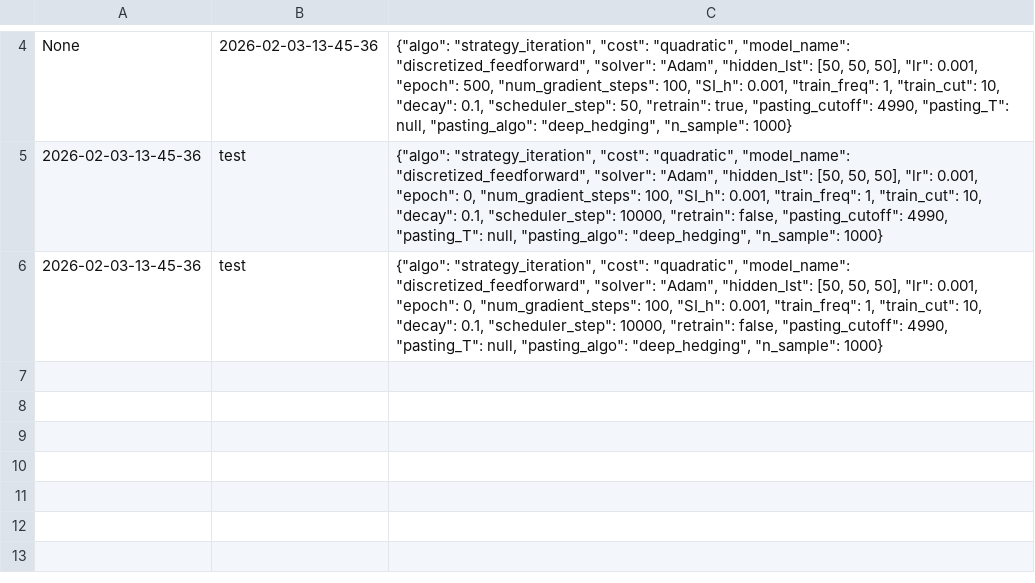
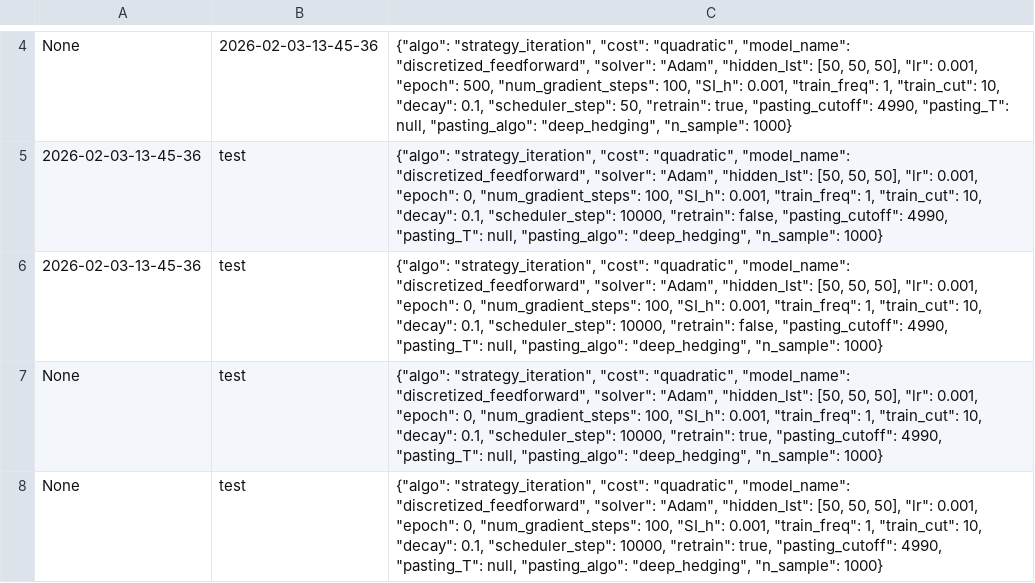
Before and after one commit to xf-shi/ML-for-Transaction-Costs, a TSV file: SingleAgent-Stage2/Logs.tsv, drawn as a sheet; only a part is shown, gaps mark what is left out; the diff names each change by its address in the sheet, - before the commit and + after, or states it on an @@ line.

```diff
--- a/SingleAgent-Stage2/Logs.tsv
+++ b/SingleAgent-Stage2/Logs.tsv
+row 7: None | test | {"algo": "strategy_iteration", "cost": "quadratic", "model_name": "discretized_feedforward", "solver": "Adam", "hidden_lst": [50, 50, 50], "lr": 0.001, "epoch": 0, "num_gradient_steps": 100, "SI_h": 0.001, "train_freq": 1, "train_cut": 10, "decay": 0.1, "scheduler_step": 10000, "retrain": true, "pasting_cutoff": 4990, "pasting_T": null, "pasting_algo": "deep_hedging", "n_sample": 1000}
+row 8: None | test | {"algo": "strategy_iteration", "cost": "quadratic", "model_name": "discretized_feedforward", "solver": "Adam", "hidden_lst": [50, 50, 50], "lr": 0.001, "epoch": 0, "num_gradient_steps": 100, "SI_h": 0.001, "train_freq": 1, "train_cut": 10, "decay": 0.1, "scheduler_step": 10000, "retrain": true, "pasting_cutoff": 4990, "pasting_T": null, "pasting_algo": "deep_hedging", "n_sample": 1000}
```
Also changed, not shown: 5 other files.
